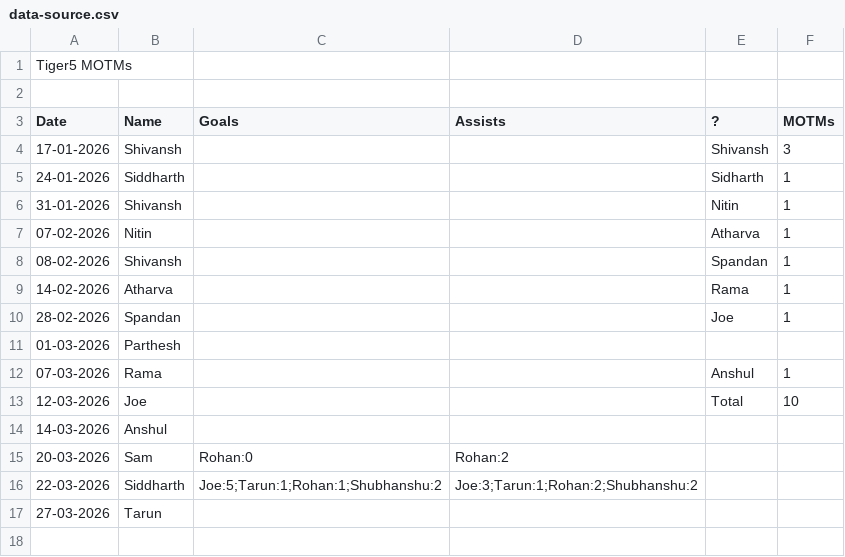
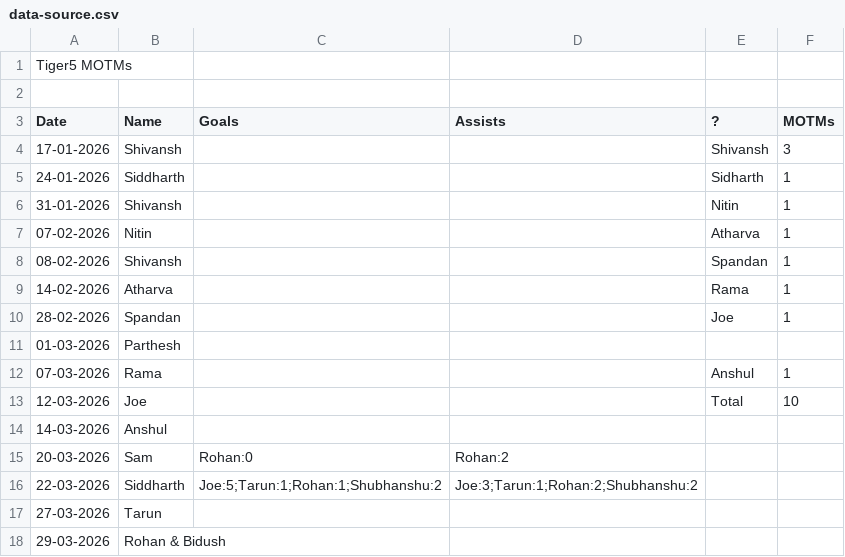
Before and after one commit to Sukrittt/tiger5-motm-tracker, a CSV file: data-source.csv, drawn as a sheet.

Commit message:
Add joint MOTM: Rohan & Bidush with match photo

```diff
--- a/data-source.csv
+++ b/data-source.csv
@@ -17 +17,2 @@ Date,Name,Goals,Assists,?,MOTMs
 27-03-2026,Tarun,,,,
+29-03-2026,Rohan & Bidush,,,,
```
Also changed, not shown: 3 other files.
